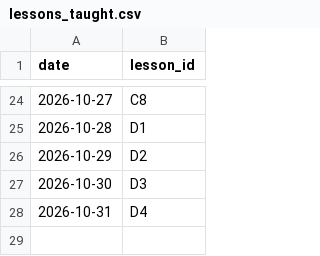
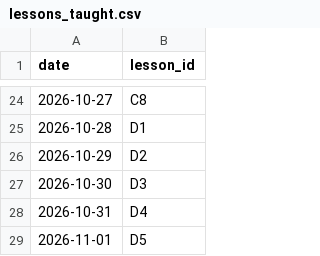
Before and after one commit to mlaiqueai/Tester1, a CSV file: data/lessons_taught.csv, drawn as a sheet; only a part is shown, gaps mark what is left out.

```diff
--- a/data/lessons_taught.csv
+++ b/data/lessons_taught.csv
@@ -28 +28,2 @@ date,lesson_id
 2026-10-31,D4
+2026-11-01,D5
```
